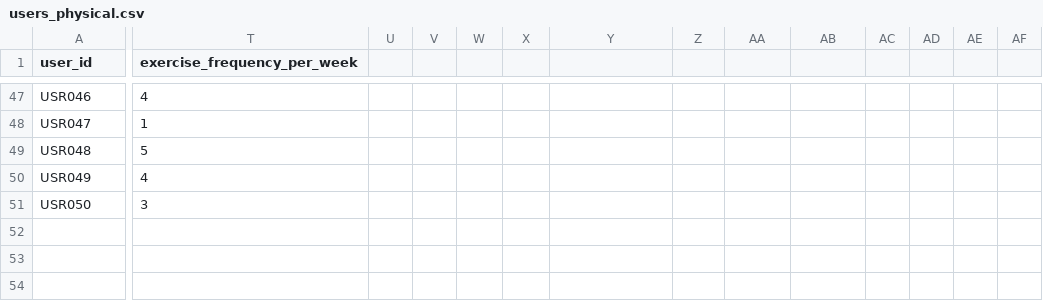
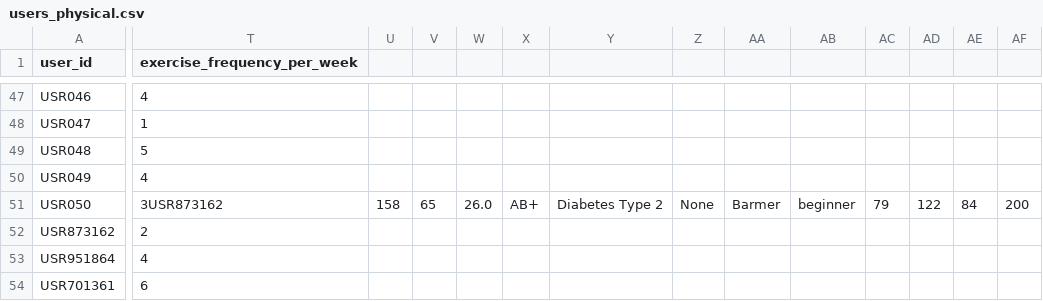
Before and after one commit to Rahul2899/fitbuddy-ai-spark, a CSV file: attached_assets/users_physical.csv, drawn as a sheet; only a part is shown, gaps mark what is left out; rows hold the shown columns only; the diff covers the shown part only; the diff names each change by its address in the sheet, - before the commit and + after, or states it on an @@ line.

```diff
--- a/attached_assets/users_physical.csv
+++ b/attached_assets/users_physical.csv
-T51 (exercise_frequency_per_week): 3
+T51 (exercise_frequency_per_week): 3USR873162
-U51: (empty)
+U51: 158
-V51: (empty)
+V51: 65
-W51: (empty)
+W51: 26.0
-X51: (empty)
+X51: AB+
-Y51: (empty)
+Y51: Diabetes Type 2
-Z51: (empty)
+Z51: None
-AA51: (empty)
+AA51: Barmer
-AB51: (empty)
+AB51: beginner
-AC51: (empty)
+AC51: 79
-AD51: (empty)
+AD51: 122
-AE51: (empty)
+AE51: 84
-AF51: (empty)
+AF51: 200
+row 52: USR873162 | 2
+row 53: USR951864 | 4
+row 54: USR701361 | 6
```
Also changed, not shown: 7 edited cells elsewhere in this file, attached_assets/users_activity_weekly.csv, attached_assets/users_demographic.csv, 13 other files.
